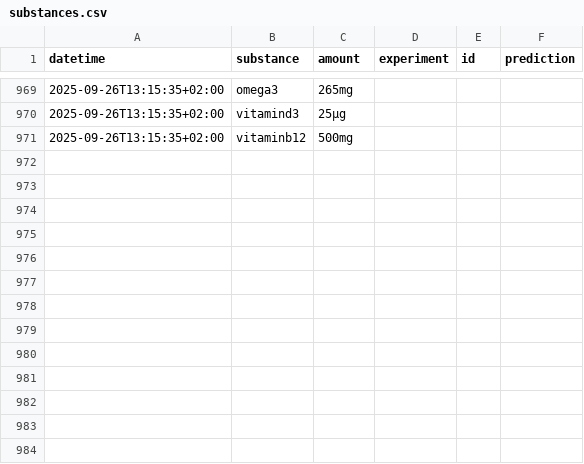
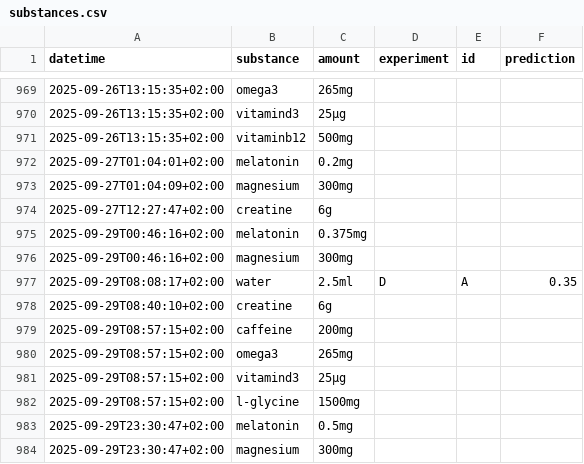
Before and after one commit to niplav/niplav.github.io, a CSV file: data/substances.csv, drawn as a sheet; only a part is shown, gaps mark what is left out; the diff names each change by its address in the sheet, - before the commit and + after, or states it on an @@ line.

```diff
--- a/data/substances.csv
+++ b/data/substances.csv
+row 972: 2025-09-27T01:04:01+02:00 | melatonin | 0.2mg
+row 973: 2025-09-27T01:04:09+02:00 | magnesium | 300mg
+row 974: 2025-09-27T12:27:47+02:00 | creatine | 6g
+row 975: 2025-09-29T00:46:16+02:00 | melatonin | 0.375mg
+row 976: 2025-09-29T00:46:16+02:00 | magnesium | 300mg
+row 977: 2025-09-29T08:08:17+02:00 | water | 2.5ml | D | A | 0.35
+row 978: 2025-09-29T08:40:10+02:00 | creatine | 6g
+row 979: 2025-09-29T08:57:15+02:00 | caffeine | 200mg
+row 980: 2025-09-29T08:57:15+02:00 | omega3 | 265mg
+row 981: 2025-09-29T08:57:15+02:00 | vitamind3 | 25μg
+row 982: 2025-09-29T08:57:15+02:00 | l-glycine | 1500mg
+row 983: 2025-09-29T23:30:47+02:00 | melatonin | 0.5mg
+row 984: 2025-09-29T23:30:47+02:00 | magnesium | 300mg
```
Also changed, not shown: data/masturbations.csv, data/mental.csv, 19 other files.
